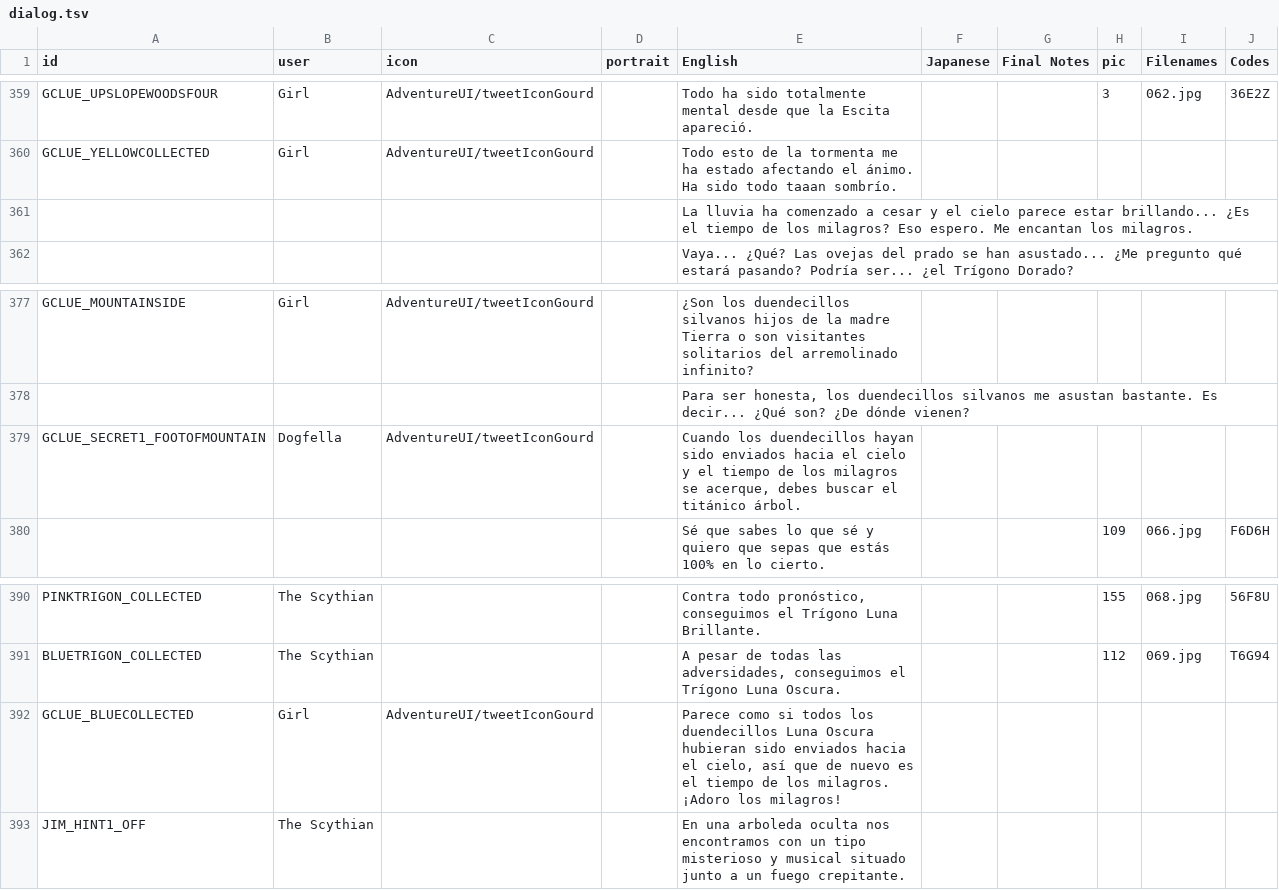
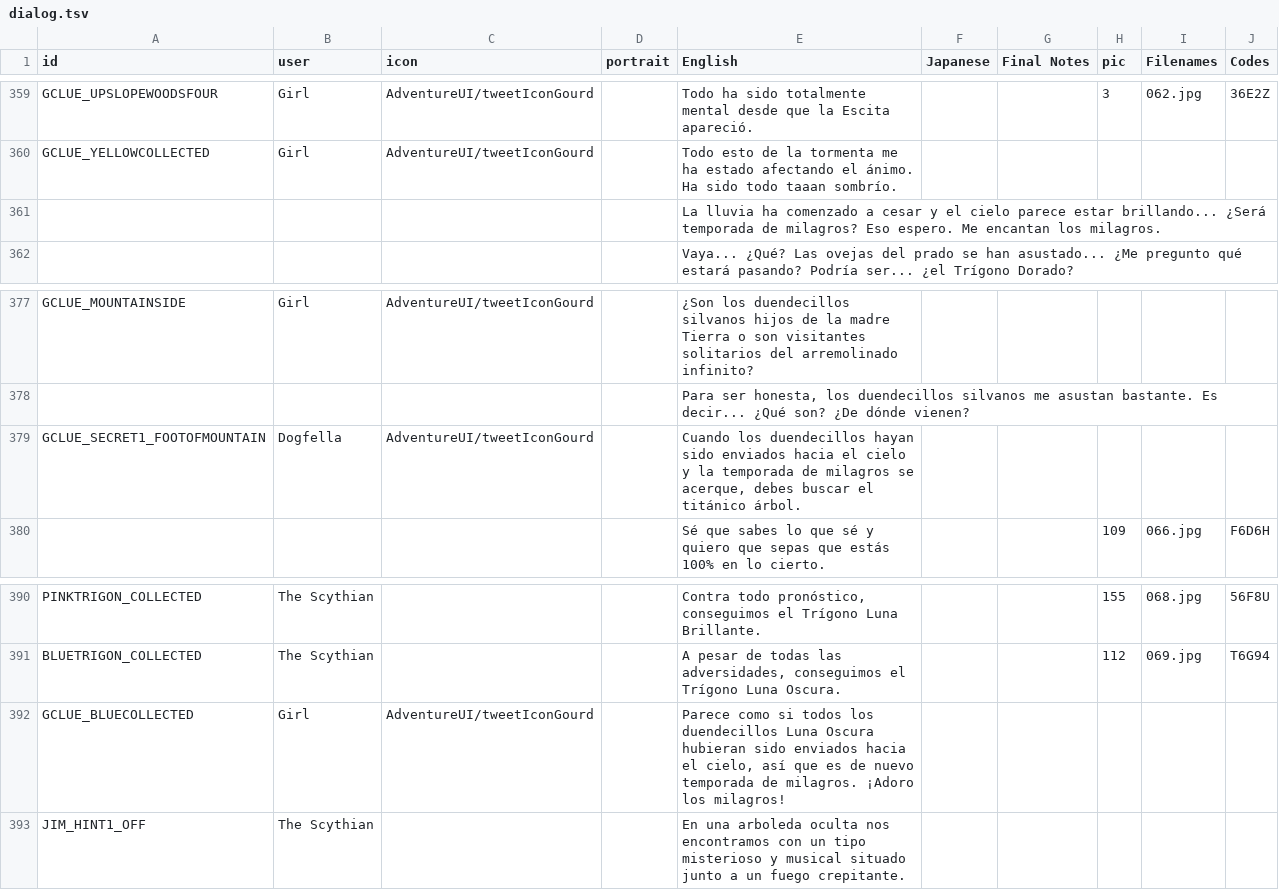
Before and after one commit to cesardeg/sworcery-spanish, a TSV file: locales/dialog.tsv, drawn as a sheet; only a part is shown, gaps mark what is left out; the diff covers the shown part only.

Commit message:
temporada de milagros

```diff
--- a/locales/dialog.tsv
+++ b/locales/dialog.tsv
@@ -360,3 +360,3 @@ GCLUE_UPSLOPEWOODSFOUR	Girl	AdventureUI/tweetIconGourd		Todo ha sido totalmente
 GCLUE_YELLOWCOLLECTED	Girl	AdventureUI/tweetIconGourd		Todo esto de la tormenta me ha estado afectando el ánimo. Ha sido todo taaan sombrío.					
-				La lluvia ha comenzado a cesar y el cielo parece estar brillando... ¿Es el tiempo de los milagros? Eso espero. Me encantan los milagros.					
+				La lluvia ha comenzado a cesar y el cielo parece estar brillando... ¿Será temporada de milagros? Eso espero. Me encantan los milagros.					
 				Vaya... ¿Qué? Las ovejas del prado se han asustado... ¿Me pregunto qué estará pasando? Podría ser... ¿el Trígono Dorado?					
@@ -378,3 +378,3 @@ GCLUE_MOUNTAINSIDE	Girl	AdventureUI/tweetIconGourd		"¿Son los duendecillos silv
 				"Para ser honesta, los duendecillos silvanos me asustan bastante. Es decir... ¿Qué son? ¿De dónde vienen?"					
-GCLUE_SECRET1_FOOTOFMOUNTAIN	Dogfella	AdventureUI/tweetIconGourd		"Cuando los duendecillos hayan sido enviados hacia el cielo y el tiempo de los milagros se acerque, debes buscar el titánico árbol."					
+GCLUE_SECRET1_FOOTOFMOUNTAIN	Dogfella	AdventureUI/tweetIconGourd		"Cuando los duendecillos hayan sido enviados hacia el cielo y la temporada de milagros se acerque, debes buscar el titánico árbol."					
 				Sé que sabes lo que sé y quiero que sepas que estás 100% en lo cierto.			109	066.jpg	F6D6H
@@ -391,3 +391,3 @@ PINKTRIGON_COLLECTED	The Scythian			"Contra todo pronóstico, conseguimos el Tr
 BLUETRIGON_COLLECTED	The Scythian			"A pesar de todas las adversidades, conseguimos el Trígono Luna Oscura."			112	069.jpg	T6G94
-GCLUE_BLUECOLLECTED	Girl	AdventureUI/tweetIconGourd		"Parece como si todos los duendecillos Luna Oscura hubieran sido enviados hacia el cielo, así que de nuevo es el tiempo de los milagros. ¡Adoro los milagros!"					
+GCLUE_BLUECOLLECTED	Girl	AdventureUI/tweetIconGourd		"Parece como si todos los duendecillos Luna Oscura hubieran sido enviados hacia el cielo, así que es de nuevo temporada de milagros. ¡Adoro los milagros!"					
 JIM_HINT1_OFF	The Scythian			En una arboleda oculta nos encontramos con un tipo misterioso y musical situado junto a un fuego crepitante.					
```
Also changed, not shown: 7 edited cells elsewhere in this file, locales/strings.tsv.
